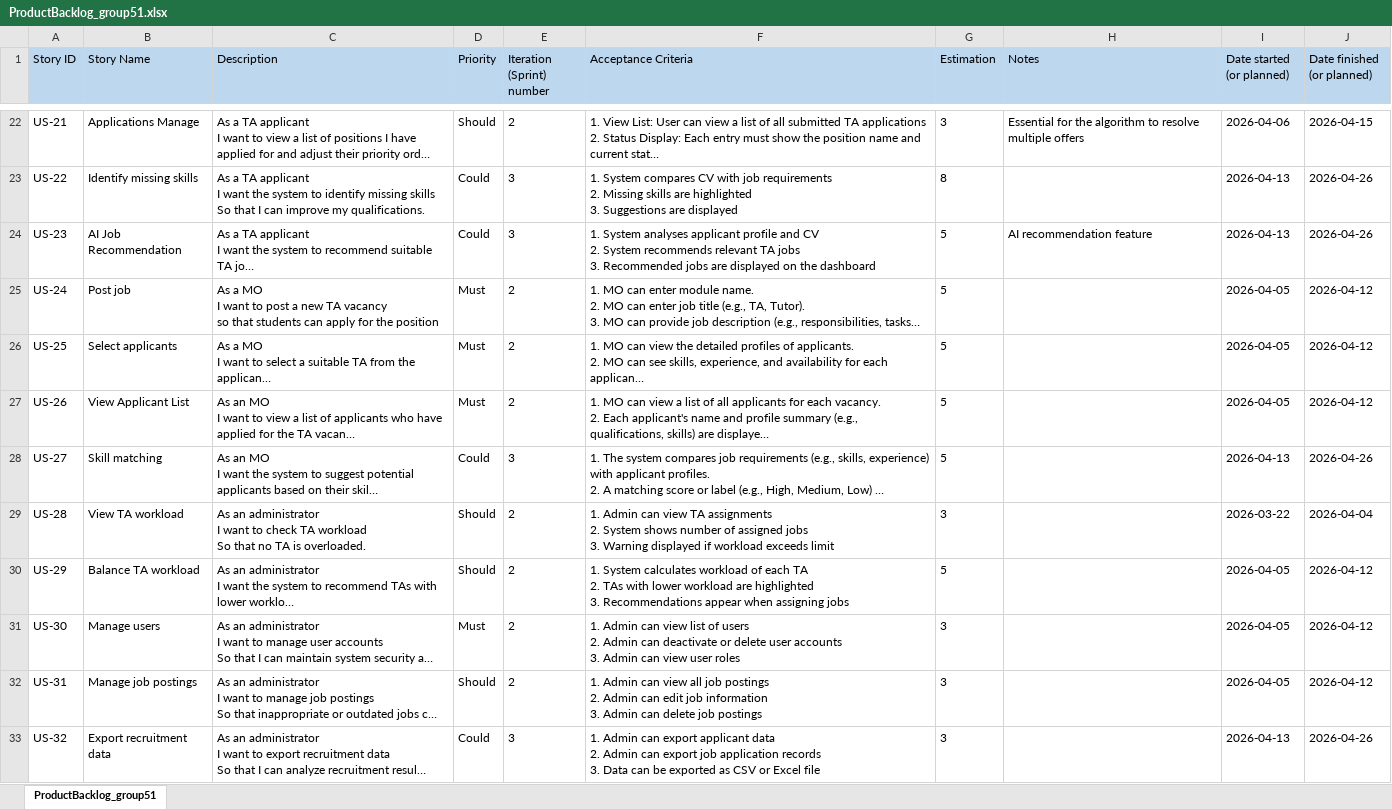
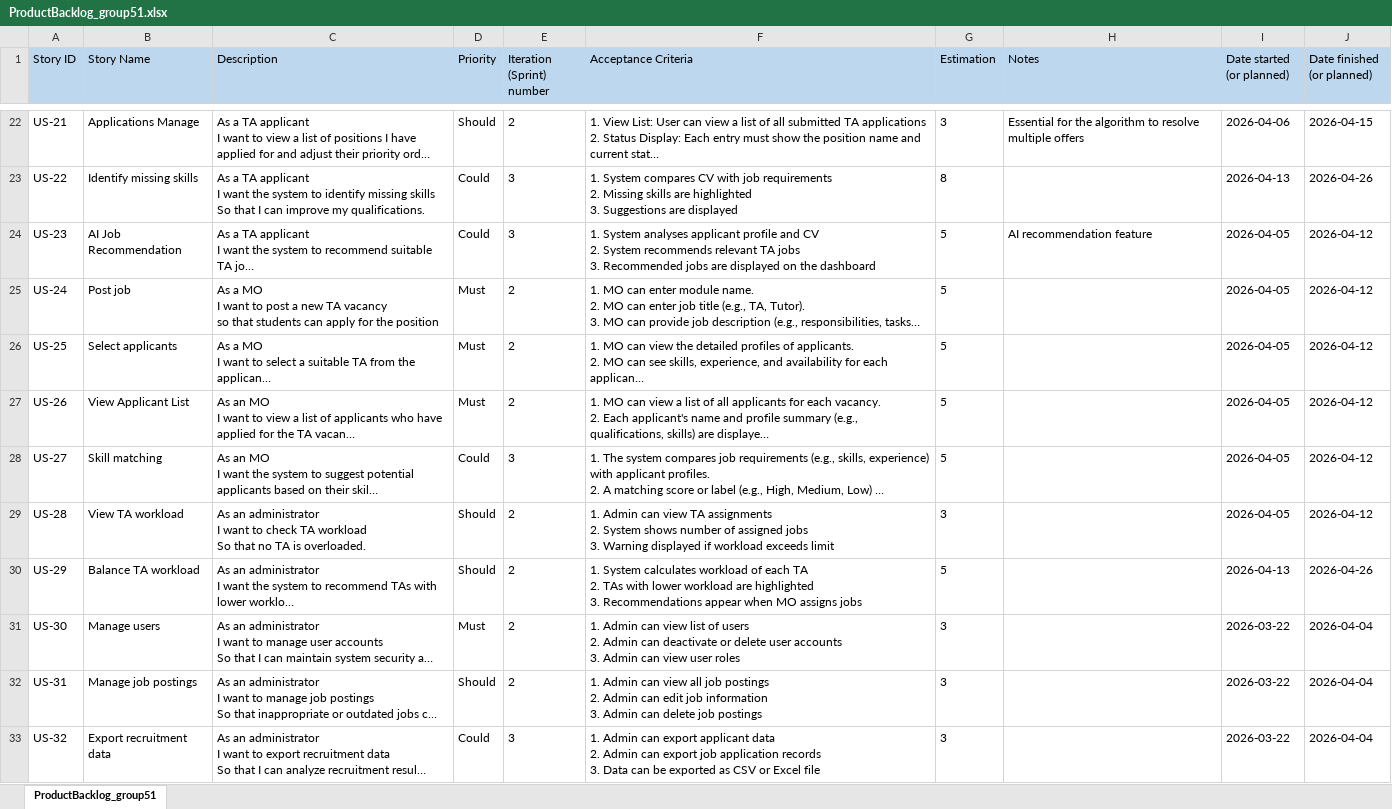
Before and after one commit to markrivera683/Recruitment-System-for-TA, an Excel workbook: docs/ProductBacklog_group51.xlsx, sheet ProductBacklog_group51, drawn as a sheet; only a part is shown, gaps mark what is left out; long unchanged cells end in …; values as stored, in another font and other column widths than the file's, no borders; the diff names each change by its address in the sheet, - before the commit and + after, or states it on an @@ line.

Commit message:
update backlog

```diff
--- a/docs/ProductBacklog_group51.xlsx (sheet ProductBacklog_group51)
+++ b/docs/ProductBacklog_group51.xlsx (sheet ProductBacklog_group51)
-I24 (Date started (or planned)): 2026-04-13
+I24 (Date started (or planned)): 2026-04-05
-J24 (Date finished (or planned)): 2026-04-26
+J24 (Date finished (or planned)): 2026-04-12
-I28 (Date started (or planned)): 2026-04-13
+I28 (Date started (or planned)): 2026-04-05
-J28 (Date finished (or planned)): 2026-04-26
+J28 (Date finished (or planned)): 2026-04-12
-I29 (Date started (or planned)): 2026-03-22
+I29 (Date started (or planned)): 2026-04-05
-J29 (Date finished (or planned)): 2026-04-04
+J29 (Date finished (or planned)): 2026-04-12
-F30 (Acceptance Criteria): …appear when assigning jobs
+F30 (Acceptance Criteria): …appear when MO assigns jobs
-I30 (Date started (or planned)): 2026-04-05
+I30 (Date started (or planned)): 2026-04-13
-J30 (Date finished (or planned)): 2026-04-12
+J30 (Date finished (or planned)): 2026-04-26
-I31:I32 (Date started (or planned)): 2026-04-05
+I31:I32 (Date started (or planned)): 2026-03-22
-J31:J32 (Date finished (or planned)): 2026-04-12
+J31:J32 (Date finished (or planned)): 2026-04-04
-I33 (Date started (or planned)): 2026-04-13
+I33 (Date started (or planned)): 2026-03-22
-J33 (Date finished (or planned)): 2026-04-26
+J33 (Date finished (or planned)): 2026-04-04
```
